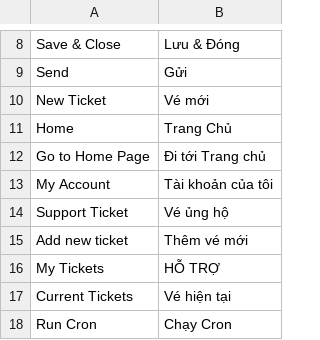
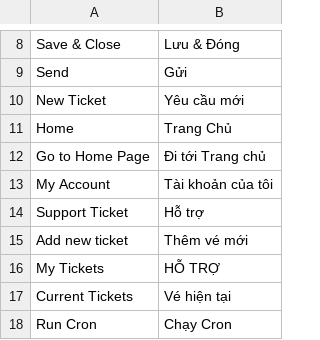
Before and after one commit to congvt305/staging-twap, a CSV file: app/code/Eguana/CustomerBulletin/i18n/vi_VN.csv, drawn as a sheet; only a part is shown, gaps mark what is left out; the diff names each change by its address in the sheet, - before the commit and + after, or states it on an @@ line.

Commit message:
Translations updated for VN

```diff
--- a/app/code/Eguana/CustomerBulletin/i18n/vi_VN.csv
+++ b/app/code/Eguana/CustomerBulletin/i18n/vi_VN.csv
-B10: Vé mới
+B10: Yêu cầu mới
-B14: Vé ủng hộ
+B14: Hỗ trợ
```
Also changed, not shown: 7 other files.
